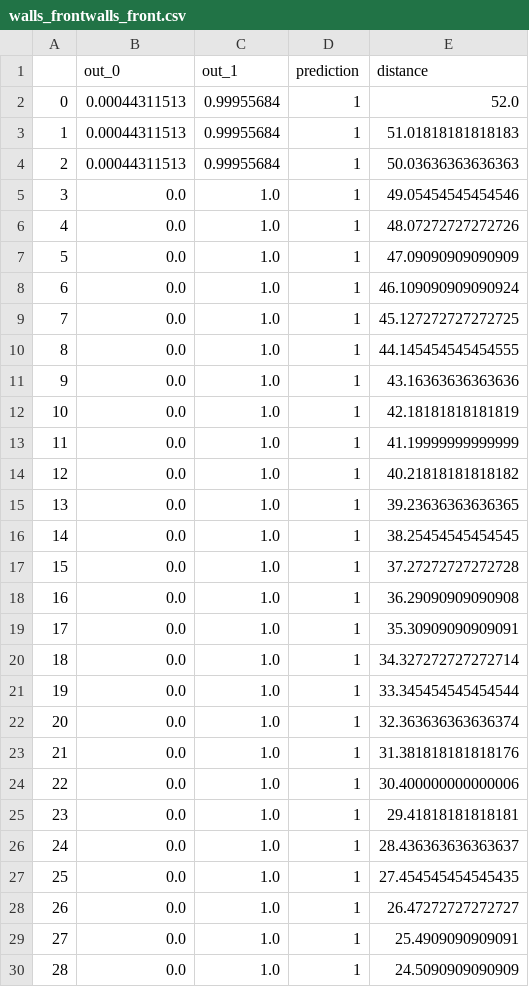
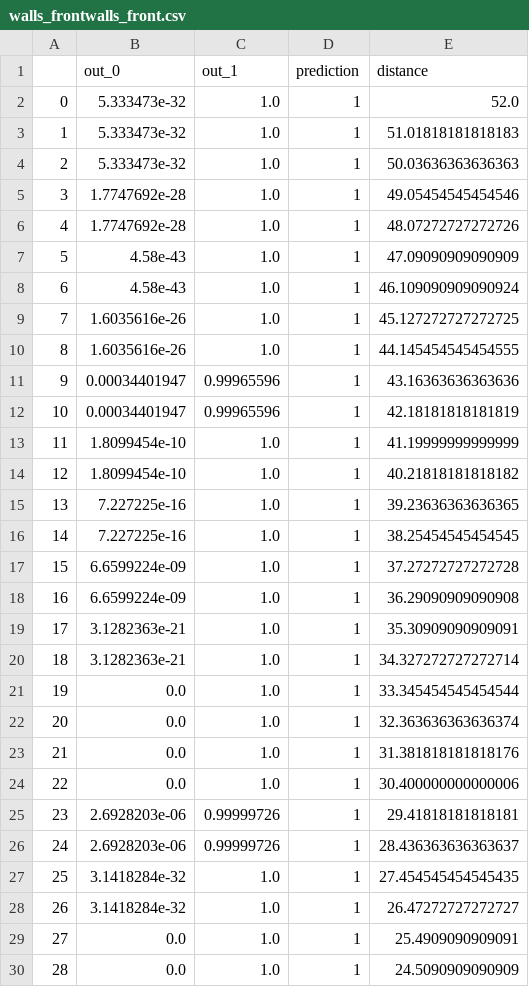
Before and after one commit to FrancescoSaverioZuppichini/Master-Thesis, a CSV file: papers/Thesis/img/5/custom_patches/walls_frontwalls_front.csv, drawn as a sheet; only a part is shown; the diff covers the shown part only.

```diff
--- a/papers/Thesis/img/5/custom_patches/walls_frontwalls_front.csv
+++ b/papers/Thesis/img/5/custom_patches/walls_frontwalls_front.csv
@@ -1,21 +1,21 @@
 ,out_0,out_1,prediction,distance
-0,0.00044311513,0.99955684,1,52.0
-1,0.00044311513,0.99955684,1,51.01818181818183
-2,0.00044311513,0.99955684,1,50.03636363636363
-3,0.0,1.0,1,49.05454545454546
-4,0.0,1.0,1,48.07272727272726
-5,0.0,1.0,1,47.09090909090909
-6,0.0,1.0,1,46.109090909090924
-7,0.0,1.0,1,45.127272727272725
-8,0.0,1.0,1,44.145454545454555
-9,0.0,1.0,1,43.16363636363636
-10,0.0,1.0,1,42.18181818181819
-11,0.0,1.0,1,41.19999999999999
-12,0.0,1.0,1,40.21818181818182
-13,0.0,1.0,1,39.23636363636365
-14,0.0,1.0,1,38.25454545454545
-15,0.0,1.0,1,37.27272727272728
-16,0.0,1.0,1,36.29090909090908
-17,0.0,1.0,1,35.30909090909091
-18,0.0,1.0,1,34.327272727272714
+0,5.333473e-32,1.0,1,52.0
+1,5.333473e-32,1.0,1,51.01818181818183
+2,5.333473e-32,1.0,1,50.03636363636363
+3,1.7747692e-28,1.0,1,49.05454545454546
+4,1.7747692e-28,1.0,1,48.07272727272726
+5,4.58e-43,1.0,1,47.09090909090909
+6,4.58e-43,1.0,1,46.109090909090924
+7,1.6035616e-26,1.0,1,45.127272727272725
+8,1.6035616e-26,1.0,1,44.145454545454555
+9,0.00034401947,0.99965596,1,43.16363636363636
+10,0.00034401947,0.99965596,1,42.18181818181819
+11,1.8099454e-10,1.0,1,41.19999999999999
+12,1.8099454e-10,1.0,1,40.21818181818182
+13,7.227225e-16,1.0,1,39.23636363636365
+14,7.227225e-16,1.0,1,38.25454545454545
+15,6.6599224e-09,1.0,1,37.27272727272728
+16,6.6599224e-09,1.0,1,36.29090909090908
+17,3.1282363e-21,1.0,1,35.30909090909091
+18,3.1282363e-21,1.0,1,34.327272727272714
 19,0.0,1.0,1,33.345454545454544
@@ -24,6 +24,6 @@
 22,0.0,1.0,1,30.400000000000006
-23,0.0,1.0,1,29.41818181818181
-24,0.0,1.0,1,28.436363636363637
-25,0.0,1.0,1,27.454545454545435
-26,0.0,1.0,1,26.47272727272727
+23,2.6928203e-06,0.99999726,1,29.41818181818181
+24,2.6928203e-06,0.99999726,1,28.436363636363637
+25,3.1418284e-32,1.0,1,27.454545454545435
+26,3.1418284e-32,1.0,1,26.47272727272727
 27,0.0,1.0,1,25.4909090909091
```
Also changed, not shown: 12 edited cells elsewhere in this file, papers/Thesis/img/5/custom_patches/ramp/prediction.csv, papers/Thesis/img/5/custom_patches/wall_under/prediction.csv, 12 other files.
